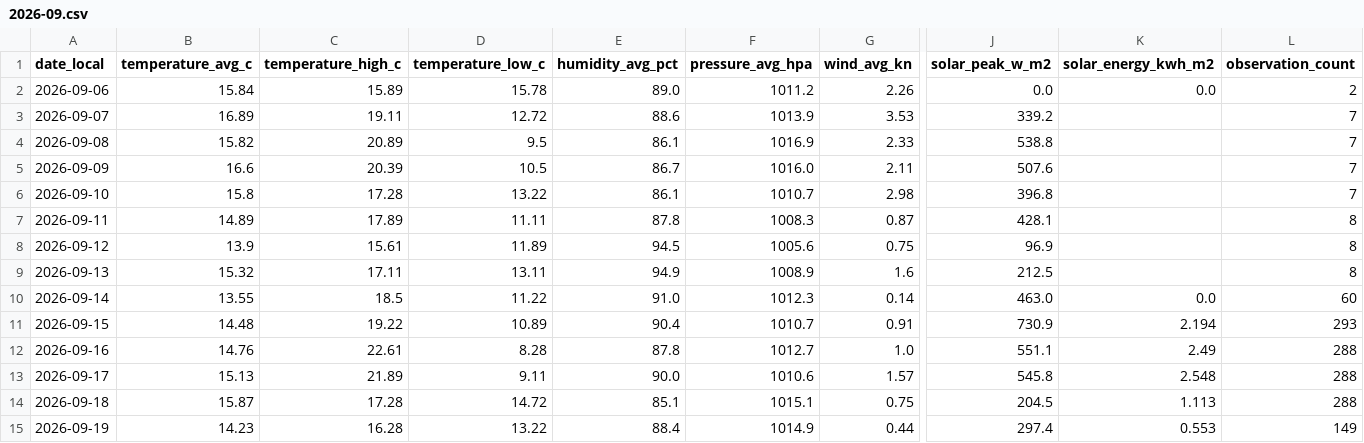
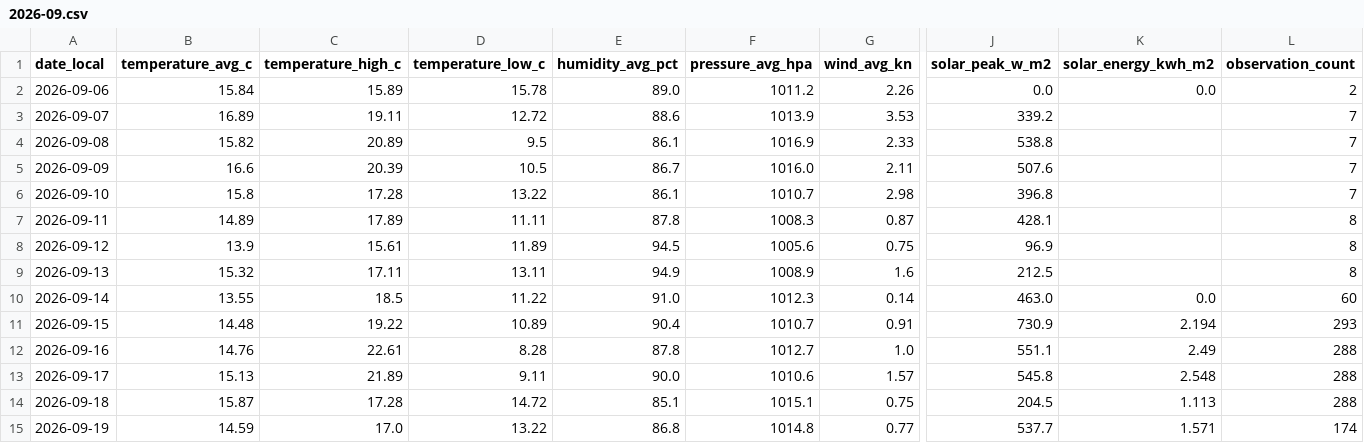
Before and after one commit to TrentinP/brambley-weather, a CSV file: data/daily/2026-09.csv, drawn as a sheet; only a part is shown, gaps mark what is left out; the diff names each change by its address in the sheet, - before the commit and + after, or states it on an @@ line.

```diff
--- a/data/daily/2026-09.csv
+++ b/data/daily/2026-09.csv
-B15 (temperature_avg_c): 14.23
+B15 (temperature_avg_c): 14.59
-C15 (temperature_high_c): 16.28
+C15 (temperature_high_c): 17.0
-E15 (humidity_avg_pct): 88.4
+E15 (humidity_avg_pct): 86.8
-F15 (pressure_avg_hpa): 1014.9
+F15 (pressure_avg_hpa): 1014.8
-G15 (wind_avg_kn): 0.44
+G15 (wind_avg_kn): 0.77
-J15 (solar_peak_w_m2): 297.4
+J15 (solar_peak_w_m2): 537.7
-K15 (solar_energy_kwh_m2): 0.553
+K15 (solar_energy_kwh_m2): 1.571
-L15 (observation_count): 149
+L15 (observation_count): 174
```
Also changed, not shown: data/observations/2026-09.csv, 2 other files.
